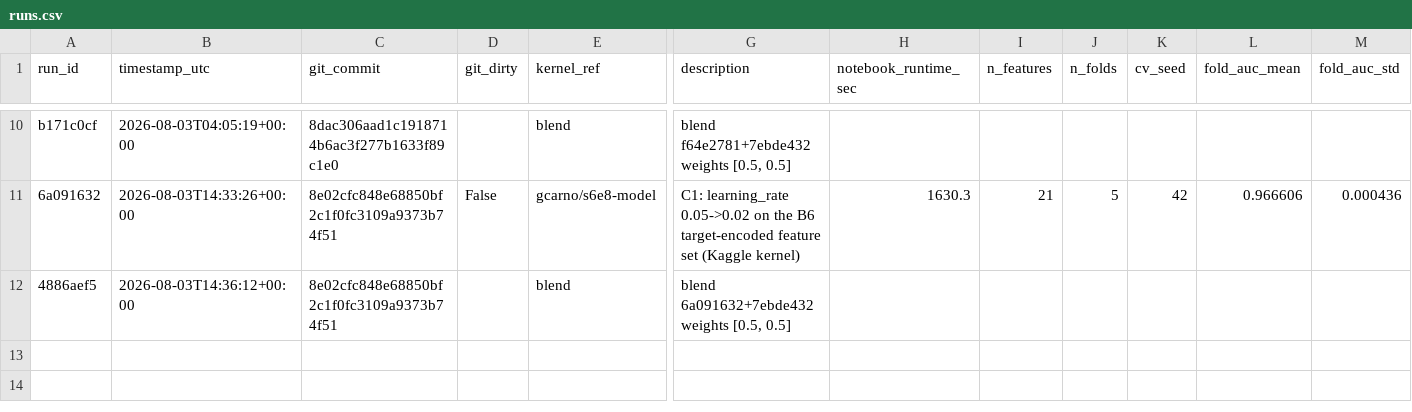
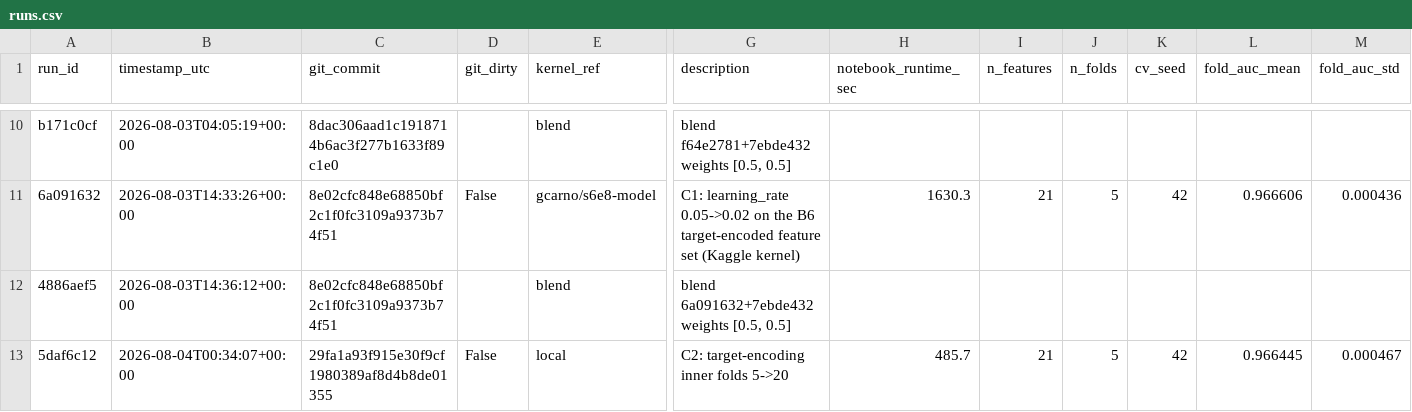
Before and after one commit to gccarno/kaggle_playground_s6e8, a CSV file: experiments/runs.csv, drawn as a sheet; only a part is shown, gaps mark what is left out; rows hold the shown columns only; the diff names each change by its address in the sheet, - before the commit and + after, or states it on an @@ line.

```diff
--- a/experiments/runs.csv
+++ b/experiments/runs.csv
+row 13: 5daf6c12 | 2026-08-04T00:34:07+00:00 | 29fa1a93f915e30f9cf1980389af8d4b8de01355 | False | local | C2: target-encoding inner folds 5->20 | 485.7 | 21 | 5 | 42 | 0.966445 | 0.000467
```
Also changed, not shown: 1 other file.
